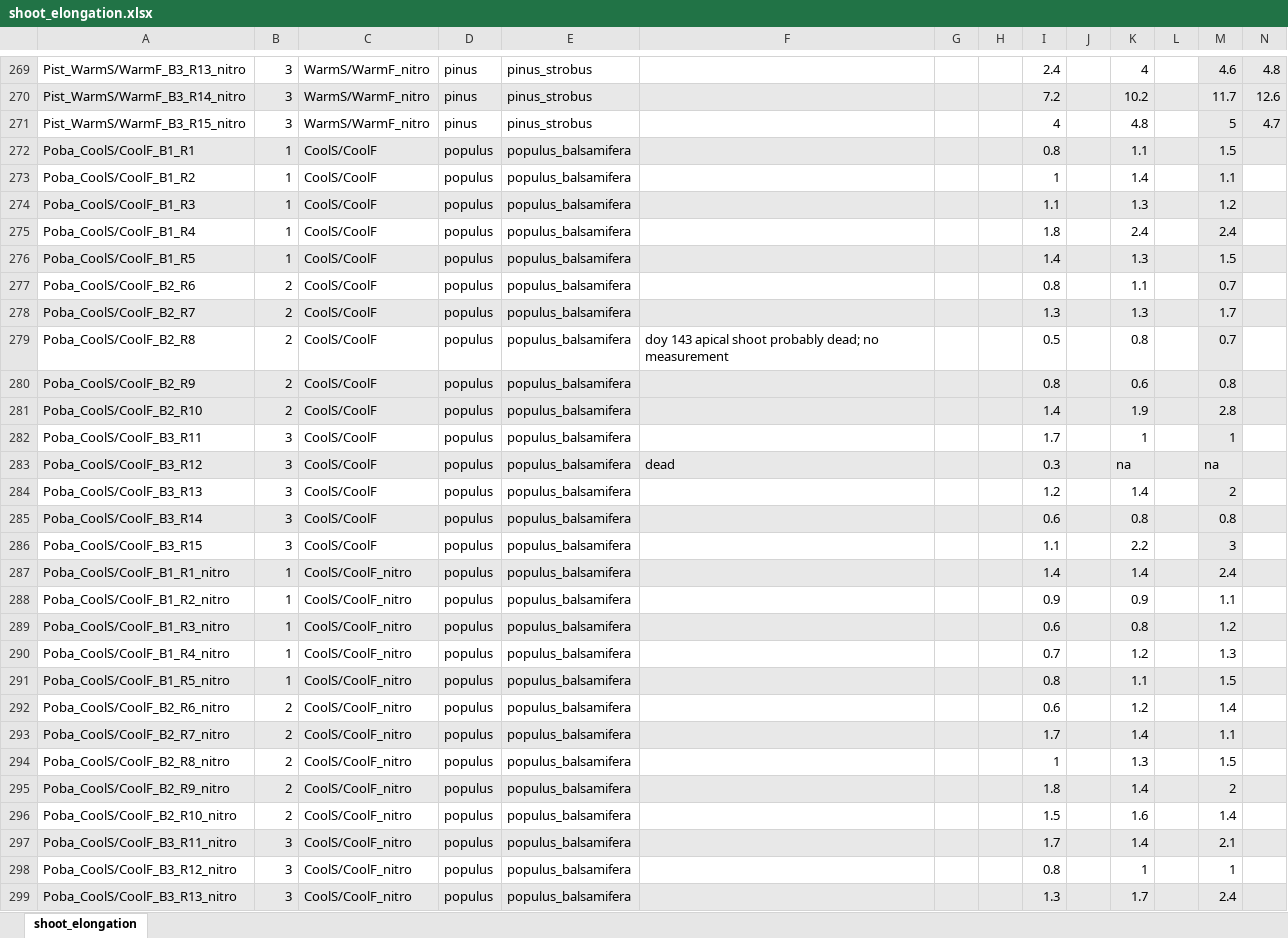
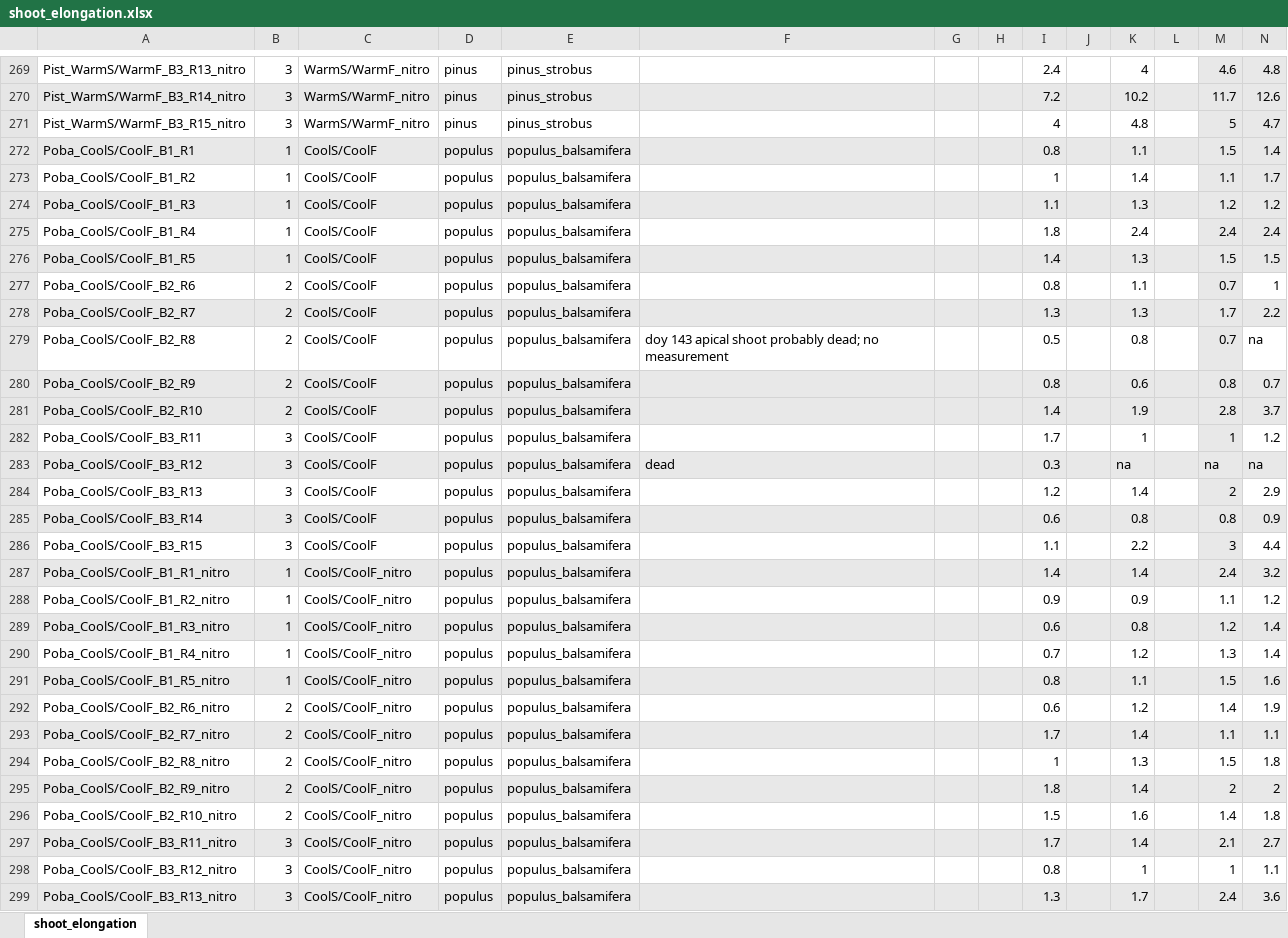
Before and after one commit to christophe-rd/fuelinex, an Excel workbook: data/shoot_elongation.xlsx, sheet shoot_elongation, drawn as a sheet; only a part is shown, gaps mark what is left out; values as stored, in another font and other column widths than the file's, no borders; the diff covers the shown part only; the diff names each change by its address in the sheet, - before the commit and + after, or states it on an @@ line.

```diff
--- a/data/shoot_elongation.xlsx (sheet shoot_elongation)
+++ b/data/shoot_elongation.xlsx (sheet shoot_elongation)
-N272: (empty)
+N272: 1.4
-N273: (empty)
+N273: 1.7
-N273 fill: none
+N273 fill: #E8E8E8
-N274: (empty)
+N274: 1.2
-N275: (empty)
+N275: 2.4
-N275 fill: none
+N275 fill: #E8E8E8
-N276: (empty)
+N276: 1.5
-N277: (empty)
+N277: 1
-N278: (empty)
+N278: 2.2
-N279: (empty)
+N279: na
-N280: (empty)
+N280: 0.7
-N281: (empty)
+N281: 3.7
-N282: (empty)
+N282: 1.2
-N283: (empty)
+N283: na
-N284: (empty)
+N284: 2.9
-N285: (empty)
+N285: 0.9
-N286: (empty)
+N286: 4.4
-N287: (empty)
+N287: 3.2
-N288: (empty)
+N288: 1.2
-N289:N290: (empty)
+N289:N290: 1.4
-N291: (empty)
+N291: 1.6
-N292: (empty)
+N292: 1.9
-N293: (empty)
+N293: 1.1
-N294: (empty)
+N294: 1.8
-N295: (empty)
+N295: 2
-N296: (empty)
+N296: 1.8
-N297: (empty)
+N297: 2.7
-N298: (empty)
+N298: 1.1
-N299: (empty)
+N299: 3.6
```
Also changed, not shown: 121 edited cells and cell formats elsewhere in this sheet, data/phenological_monitoring.xlsx.
